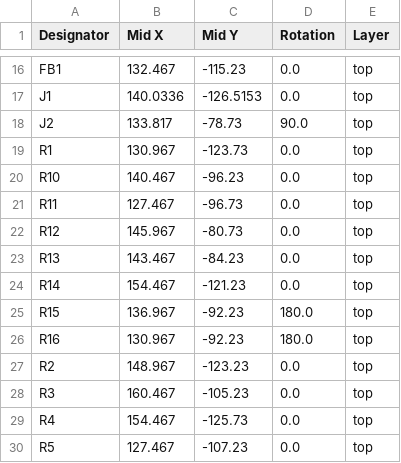
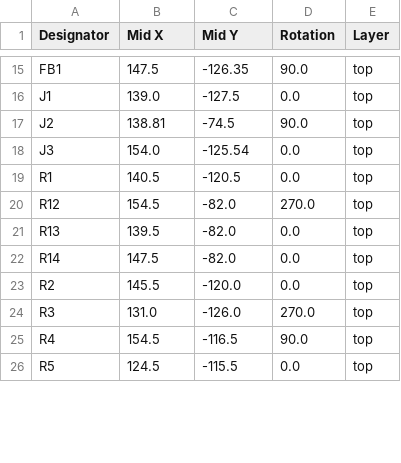
Before and after one commit to zadockmaloba/OpenBoardLink, a CSV file: hardware/production/positions.csv, drawn as a sheet; only a part is shown, gaps mark what is left out; removed rows and columns are numbered as before the commit, all else as after; the diff covers the shown part only; the diff names each change by its address in the sheet, - before the commit and + after, or states it on an @@ line.

```diff
--- a/hardware/production/positions.csv
+++ b/hardware/production/positions.csv
-B15 (Mid X): 132.467
+B15 (Mid X): 147.5
-C15 (Mid Y): -115.23
+C15 (Mid Y): -126.35
-D15 (Rotation): 0.0
+D15 (Rotation): 90.0
-B16 (Mid X): 140.0336
+B16 (Mid X): 139.0
-C16 (Mid Y): -126.5153
+C16 (Mid Y): -127.5
-B17 (Mid X): 133.817
+B17 (Mid X): 138.81
-C17 (Mid Y): -78.73
+C17 (Mid Y): -74.5
+row 18: J3 | 154.0 | -125.54 | 0.0 | top
-B19 (Mid X): 130.967
+B19 (Mid X): 140.5
-C19 (Mid Y): -123.73
+C19 (Mid Y): -120.5
-row 20: R10 | 140.467 | -96.23 | 0.0 | top
-row 21: R11 | 127.467 | -96.73 | 0.0 | top
-B20 (Mid X): 145.967
+B20 (Mid X): 154.5
-C20 (Mid Y): -80.73
+C20 (Mid Y): -82.0
-D20 (Rotation): 0.0
+D20 (Rotation): 270.0
-B21 (Mid X): 143.467
+B21 (Mid X): 139.5
-C21 (Mid Y): -84.23
+C21 (Mid Y): -82.0
-B22 (Mid X): 154.467
+B22 (Mid X): 147.5
-C22 (Mid Y): -121.23
+C22 (Mid Y): -82.0
-row 25: R15 | 136.967 | -92.23 | 180.0 | top
-row 26: R16 | 130.967 | -92.23 | 180.0 | top
-B23 (Mid X): 148.967
+B23 (Mid X): 145.5
-C23 (Mid Y): -123.23
+C23 (Mid Y): -120.0
-B24 (Mid X): 160.467
+B24 (Mid X): 131.0
-C24 (Mid Y): -105.23
+C24 (Mid Y): -126.0
-D24 (Rotation): 0.0
+D24 (Rotation): 270.0
-B25 (Mid X): 154.467
+B25 (Mid X): 154.5
-C25 (Mid Y): -125.73
+C25 (Mid Y): -116.5
-D25 (Rotation): 0.0
+D25 (Rotation): 90.0
-B26 (Mid X): 127.467
+B26 (Mid X): 124.5
-C26 (Mid Y): -107.23
+C26 (Mid Y): -115.5
```
Also changed, not shown: 4 removed rows and 57 edited cells elsewhere in this file, hardware/production/bom.csv, 10 other files.
